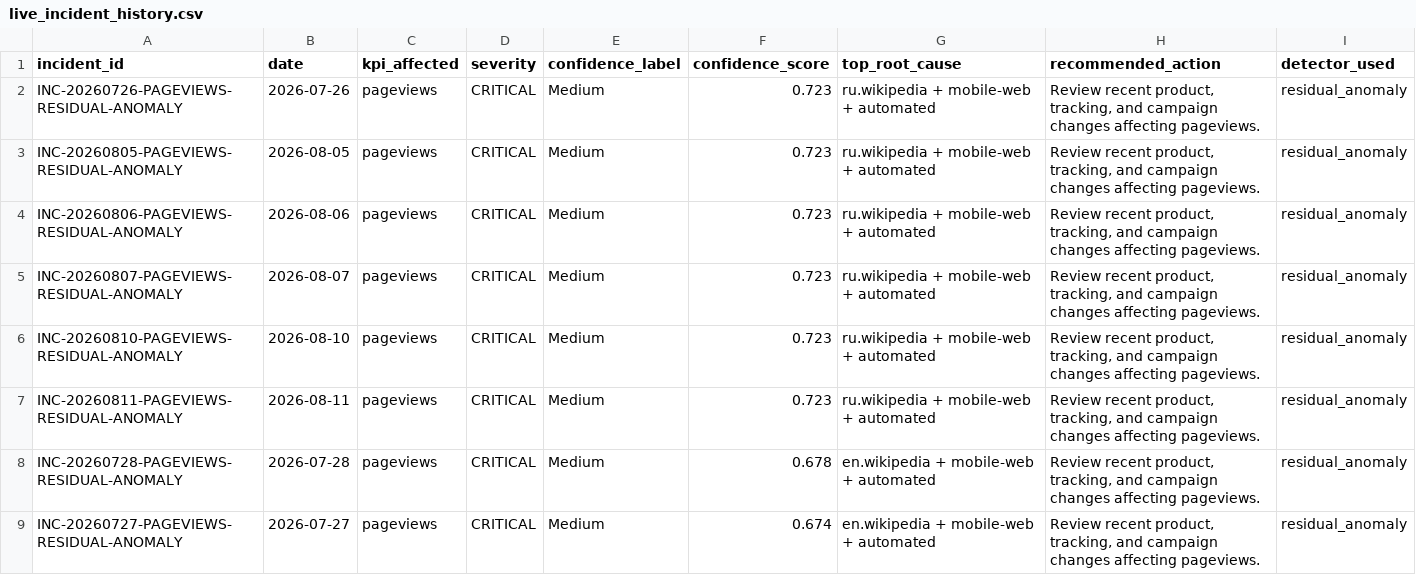
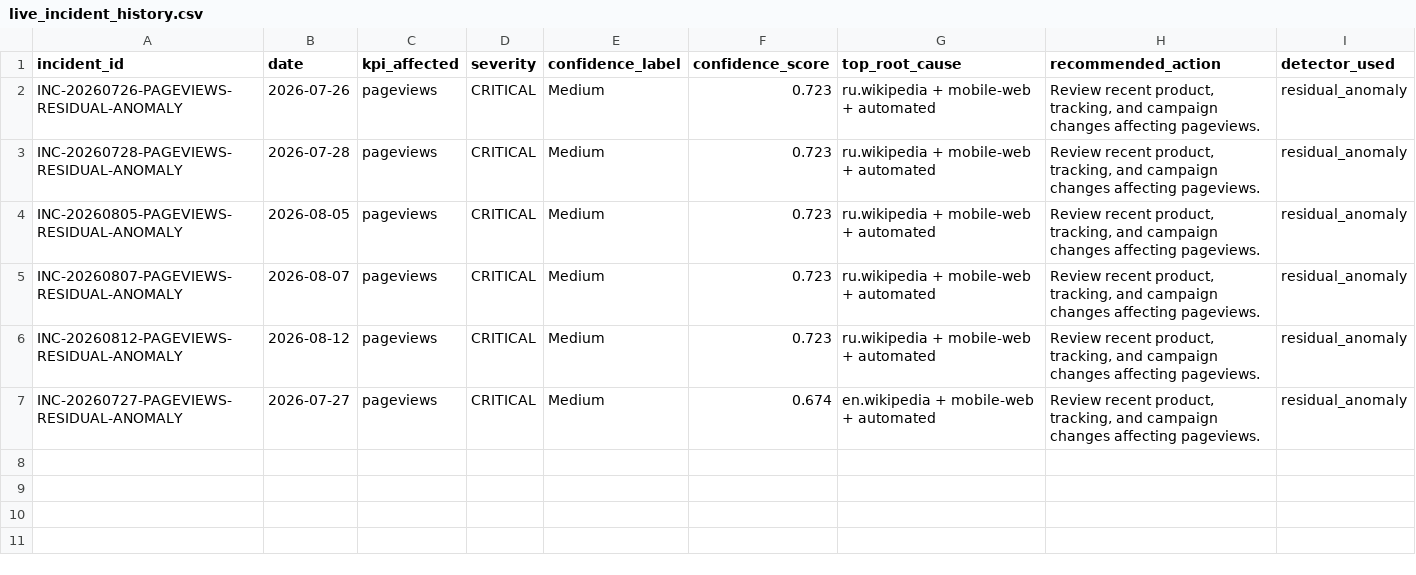
Before and after one commit to Kartz82/kpi-anomaly-diagnostics, a CSV file: data/live/reports/live_incident_history.csv, drawn as a sheet.

```diff
--- a/data/live/reports/live_incident_history.csv
+++ b/data/live/reports/live_incident_history.csv
@@ -2,8 +2,6 @@ incident_id,date,kpi_affected,severity,confidence_label,confidence_score,top_roo
 INC-20260726-PAGEVIEWS-RESIDUAL-ANOMALY,2026-07-26,pageviews,CRITICAL,Medium,0.723,ru.wikipedia + mobile-web + automated,"Review recent product, tracking, and campaign changes affecting pageviews.",residual_anomaly
+INC-20260728-PAGEVIEWS-RESIDUAL-ANOMALY,2026-07-28,pageviews,CRITICAL,Medium,0.723,ru.wikipedia + mobile-web + automated,"Review recent product, tracking, and campaign changes affecting pageviews.",residual_anomaly
 INC-20260805-PAGEVIEWS-RESIDUAL-ANOMALY,2026-08-05,pageviews,CRITICAL,Medium,0.723,ru.wikipedia + mobile-web + automated,"Review recent product, tracking, and campaign changes affecting pageviews.",residual_anomaly
-INC-20260806-PAGEVIEWS-RESIDUAL-ANOMALY,2026-08-06,pageviews,CRITICAL,Medium,0.723,ru.wikipedia + mobile-web + automated,"Review recent product, tracking, and campaign changes affecting pageviews.",residual_anomaly
 INC-20260807-PAGEVIEWS-RESIDUAL-ANOMALY,2026-08-07,pageviews,CRITICAL,Medium,0.723,ru.wikipedia + mobile-web + automated,"Review recent product, tracking, and campaign changes affecting pageviews.",residual_anomaly
-INC-20260810-PAGEVIEWS-RESIDUAL-ANOMALY,2026-08-10,pageviews,CRITICAL,Medium,0.723,ru.wikipedia + mobile-web + automated,"Review recent product, tracking, and campaign changes affecting pageviews.",residual_anomaly
-INC-20260811-PAGEVIEWS-RESIDUAL-ANOMALY,2026-08-11,pageviews,CRITICAL,Medium,0.723,ru.wikipedia + mobile-web + automated,"Review recent product, tracking, and campaign changes affecting pageviews.",residual_anomaly
-INC-20260728-PAGEVIEWS-RESIDUAL-ANOMALY,2026-07-28,pageviews,CRITICAL,Medium,0.678,en.wikipedia + mobile-web + automated,"Review recent product, tracking, and campaign changes affecting pageviews.",residual_anomaly
+INC-20260812-PAGEVIEWS-RESIDUAL-ANOMALY,2026-08-12,pageviews,CRITICAL,Medium,0.723,ru.wikipedia + mobile-web + automated,"Review recent product, tracking, and campaign changes affecting pageviews.",residual_anomaly
 INC-20260727-PAGEVIEWS-RESIDUAL-ANOMALY,2026-07-27,pageviews,CRITICAL,Medium,0.674,en.wikipedia + mobile-web + automated,"Review recent product, tracking, and campaign changes affecting pageviews.",residual_anomaly
```
Also changed, not shown: data/live/reports/live_top_root_causes.csv, 6 other files.
